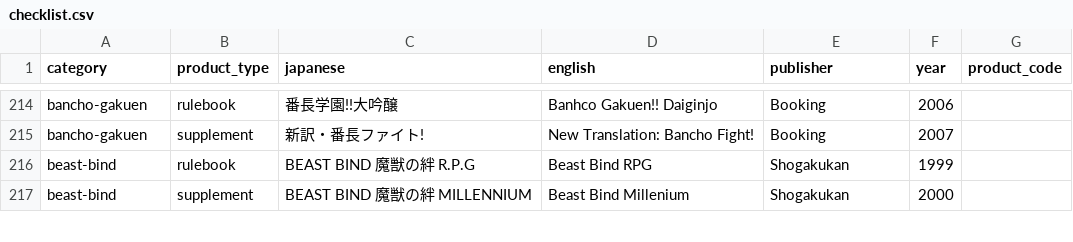
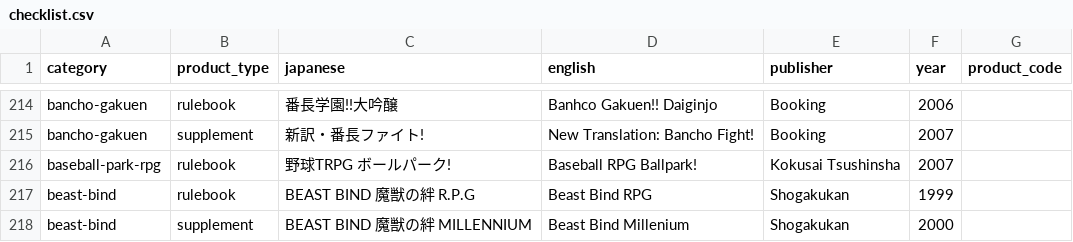
Before and after one commit to weatherspud/japanese-collectors-list, a CSV file: checklist.csv, drawn as a sheet; only a part is shown, gaps mark what is left out.

Commit message:
baseball park rpg

```diff
--- a/checklist.csv
+++ b/checklist.csv
@@ -215,2 +215,3 @@ bancho-gakuen,rulebook,番長学園!!大吟醸 ,Banhco Gakuen!! Daiginjo,Booking
 bancho-gakuen,supplement,新訳・番長ファイト!,New Translation: Bancho Fight!,Booking,2007,
+baseball-park-rpg,rulebook,野球TRPG ボールパーク!,Baseball RPG Ballpark!,Kokusai Tsushinsha,2007,
 beast-bind,rulebook,BEAST BIND 魔獣の絆 R.P.G,Beast Bind RPG,Shogakukan,1999,
```
Also changed, not shown: 3 other files.
